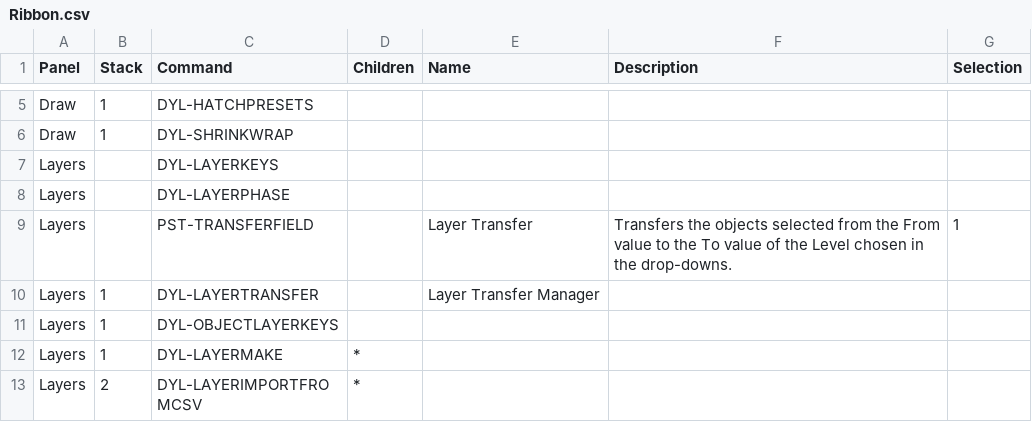
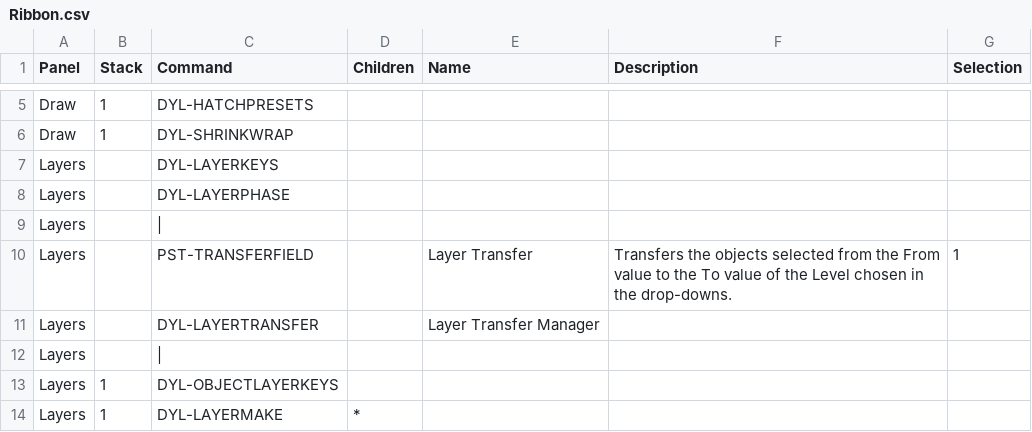
Before and after one commit to samagior/DynALisp.bundle, a CSV file: Installer/Ribbon/Ribbon.csv, drawn as a sheet; only a part is shown, gaps mark what is left out; the shorter side is filled out with more unchanged rows.

```diff
--- a/Installer/Ribbon/Ribbon.csv
+++ b/Installer/Ribbon/Ribbon.csv
@@ -8,4 +8,6 @@ Layers;;DYL-LAYERKEYS;;;
 Layers;;DYL-LAYERPHASE;;;
+Layers;;|;;;;
 Layers;;PST-TRANSFERFIELD;;Layer Transfer;Transfers the objects selected from the From value to the To value of the Level chosen in the drop-downs.;1
-Layers;1;DYL-LAYERTRANSFER;;Layer Transfer Manager;
+Layers;;DYL-LAYERTRANSFER;;Layer Transfer Manager;
+Layers;;|;;;;
 Layers;1;DYL-OBJECTLAYERKEYS;;;
```
Also changed, not shown: 3 other files.
